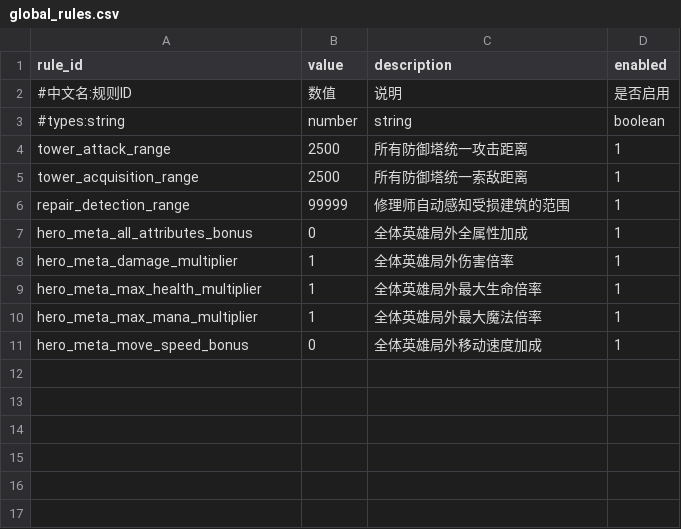
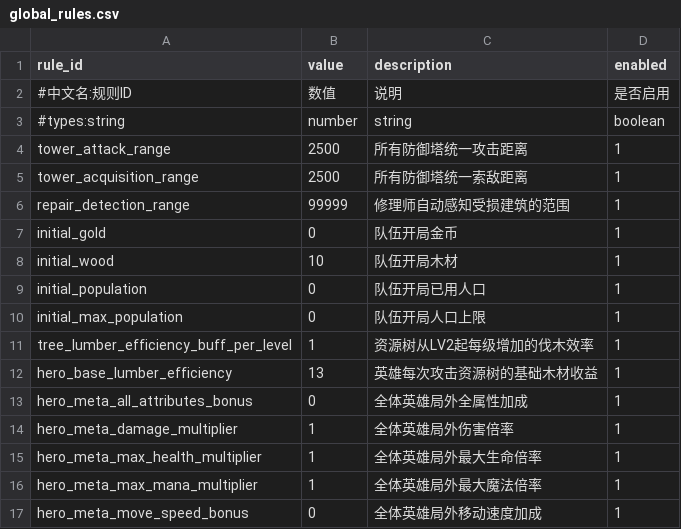
Before and after one commit to MouOwO/Survival, a CSV file: data/csv/公共规则/global_rules.csv, drawn as a sheet; the diff names each change by its address in the sheet, - before the commit and + after, or states it on an @@ line.

```diff
--- a/data/csv/公共规则/global_rules.csv
+++ b/data/csv/公共规则/global_rules.csv
+row 7: initial_gold | 0 | 队伍开局金币 | 1
+row 8: initial_wood | 10 | 队伍开局木材 | 1
+row 9: initial_population | 0 | 队伍开局已用人口 | 1
+row 10: initial_max_population | 0 | 队伍开局人口上限 | 1
+row 11: tree_lumber_efficiency_buff_per_level | 1 | 资源树从LV2起每级增加的伐木效率 | 1
+row 12: hero_base_lumber_efficiency | 13 | 英雄每次攻击资源树的基础木材收益 | 1
```
Also changed, not shown: data/csv/英雄系统/hero_definitions.csv, 29 other files.
